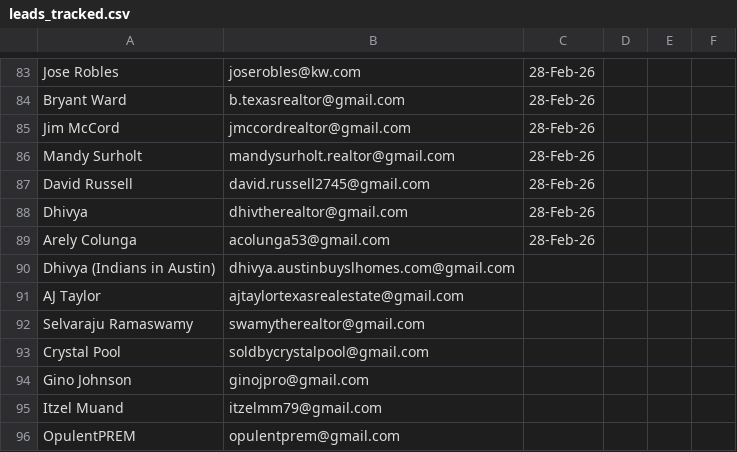
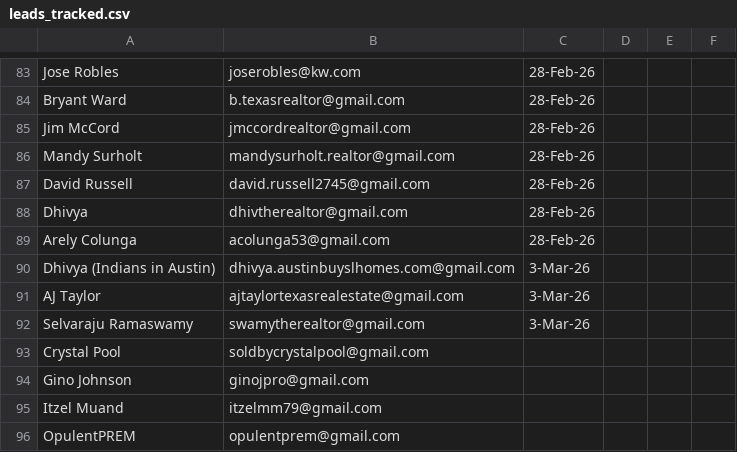
Before and after one commit to krishnapersonaluse4382-cyber/antigravity-cold-email-system, a CSV file: leads_tracked.csv, drawn as a sheet; only a part is shown, gaps mark what is left out.

```diff
--- a/leads_tracked.csv
+++ b/leads_tracked.csv
@@ -89,5 +89,5 @@ Dhivya,dhivtherealtor@gmail.com,28-Feb-26,,,
 Arely Colunga,acolunga53@gmail.com,28-Feb-26,,,
-Dhivya (Indians in Austin),dhivya.austinbuyslhomes.com@gmail.com,,,,
-AJ Taylor,ajtaylortexasrealestate@gmail.com,,,,
-Selvaraju Ramaswamy,swamytherealtor@gmail.com,,,,
+Dhivya (Indians in Austin),dhivya.austinbuyslhomes.com@gmail.com,3-Mar-26,,,
+AJ Taylor,ajtaylortexasrealestate@gmail.com,3-Mar-26,,,
+Selvaraju Ramaswamy,swamytherealtor@gmail.com,3-Mar-26,,,
 Crystal Pool,soldbycrystalpool@gmail.com,,,,
```
Also changed, not shown: 1 other file.
